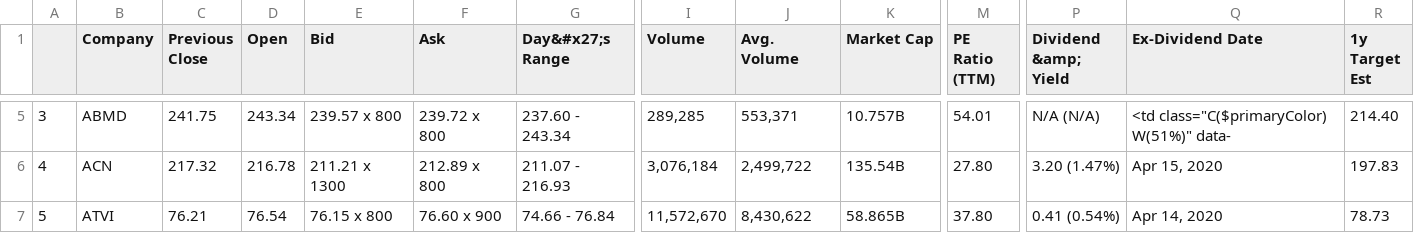
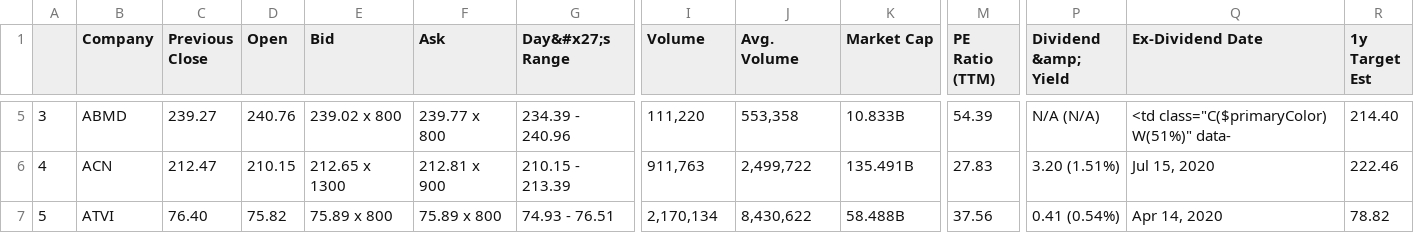
Before and after one commit to josepmartorell/finance-computing-spider, a CSV file: stock.csv, drawn as a sheet; only a part is shown, gaps mark what is left out; the diff covers the shown part only; the diff names each change by its address in the sheet, - before the commit and + after, or states it on an @@ line.

```diff
--- a/stock.csv
+++ b/stock.csv
-C5 (Previous Close): 241.75
+C5 (Previous Close): 239.27
-D5 (Open): 243.34
+D5 (Open): 240.76
-E5 (Bid): 239.57 x 800
+E5 (Bid): 239.02 x 800
-F5 (Ask): 239.72 x 800
+F5 (Ask): 239.77 x 800
-G5 (Day&#x27;s Range): 237.60 - 243.34
+G5 (Day&#x27;s Range): 234.39 - 240.96
-I5 (Volume): 289,285
+I5 (Volume): 111,220
-J5 (Avg. Volume): 553,371
+J5 (Avg. Volume): 553,358
-K5 (Market Cap): 10.757B
+K5 (Market Cap): 10.833B
-M5 (PE Ratio (TTM)): 54.01
+M5 (PE Ratio (TTM)): 54.39
-C6 (Previous Close): 217.32
+C6 (Previous Close): 212.47
-D6 (Open): 216.78
+D6 (Open): 210.15
-E6 (Bid): 211.21 x 1300
+E6 (Bid): 212.65 x 1300
-F6 (Ask): 212.89 x 800
+F6 (Ask): 212.81 x 900
-G6 (Day&#x27;s Range): 211.07 - 216.93
+G6 (Day&#x27;s Range): 210.15 - 213.39
-I6 (Volume): 3,076,184
+I6 (Volume): 911,763
-K6 (Market Cap): 135.54B
+K6 (Market Cap): 135.491B
-M6 (PE Ratio (TTM)): 27.80
+M6 (PE Ratio (TTM)): 27.83
-P6 (Dividend &amp; Yield): 3.20 (1.47%)
+P6 (Dividend &amp; Yield): 3.20 (1.51%)
-Q6 (Ex-Dividend Date): Apr 15, 2020
+Q6 (Ex-Dividend Date): Jul 15, 2020
-R6 (1y Target Est): 197.83
+R6 (1y Target Est): 222.46
-C7 (Previous Close): 76.21
+C7 (Previous Close): 76.40
-D7 (Open): 76.54
+D7 (Open): 75.82
-E7 (Bid): 76.15 x 800
+E7 (Bid): 75.89 x 800
-F7 (Ask): 76.60 x 900
+F7 (Ask): 75.89 x 800
-G7 (Day&#x27;s Range): 74.66 - 76.84
+G7 (Day&#x27;s Range): 74.93 - 76.51
-I7 (Volume): 11,572,670
+I7 (Volume): 2,170,134
-K7 (Market Cap): 58.865B
+K7 (Market Cap): 58.488B
-M7 (PE Ratio (TTM)): 37.80
+M7 (PE Ratio (TTM)): 37.56
-R7 (1y Target Est): 78.73
+R7 (1y Target Est): 78.82
```
Also changed, not shown: 5 removed rows and 69 edited cells elsewhere in this file, 3 other files.
